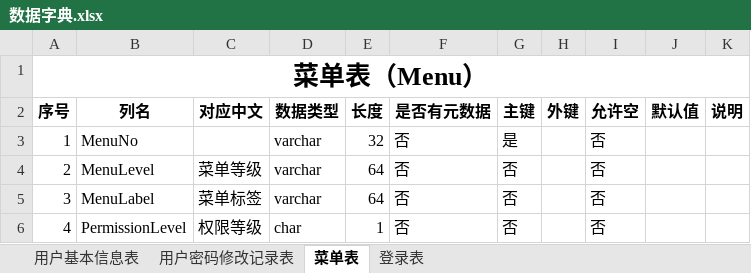
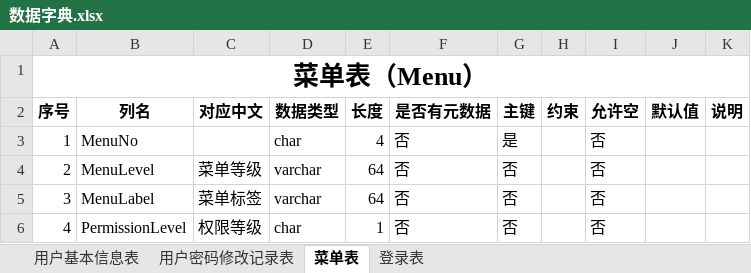
Before and after one commit to devBuaa/NBlog, an Excel workbook: NBlog/resource/document/数据字典.xlsx, sheet 菜单表, drawn as a sheet; values as stored, in another font and other column widths than the file's, no borders; the diff names each change by its address in the sheet, - before the commit and + after, or states it on an @@ line.

```diff
--- a/NBlog/resource/document/数据字典.xlsx (sheet 菜单表)
+++ b/NBlog/resource/document/数据字典.xlsx (sheet 菜单表)
-H2: 外键
+H2: 约束
-D3 (数据类型): varchar
+D3 (数据类型): char
-E3 (长度): 32
+E3 (长度): 4
```
Also changed, not shown: sheet 用户基本信息表, sheet 用户密码修改记录表, sheet 登录表.
